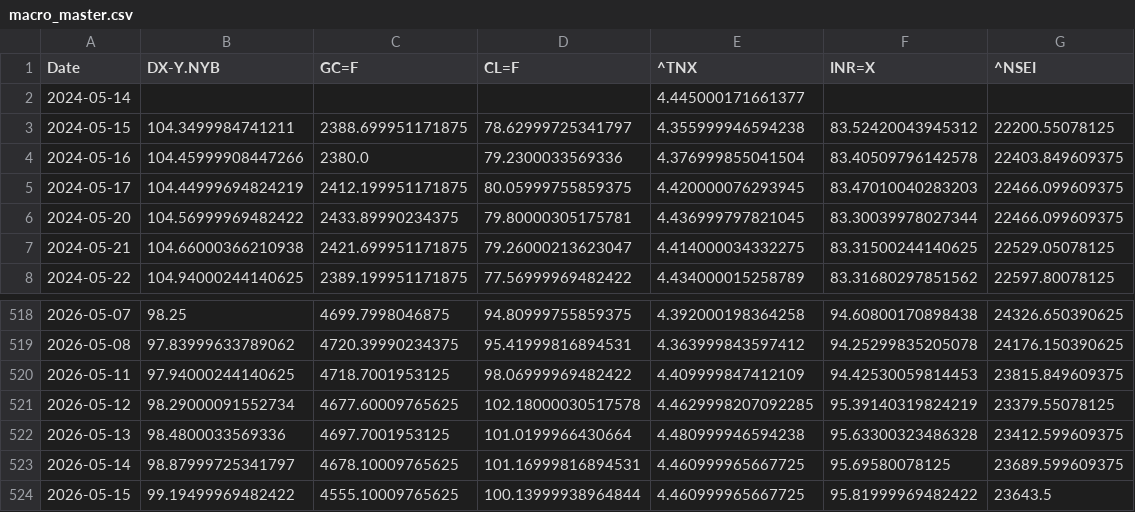
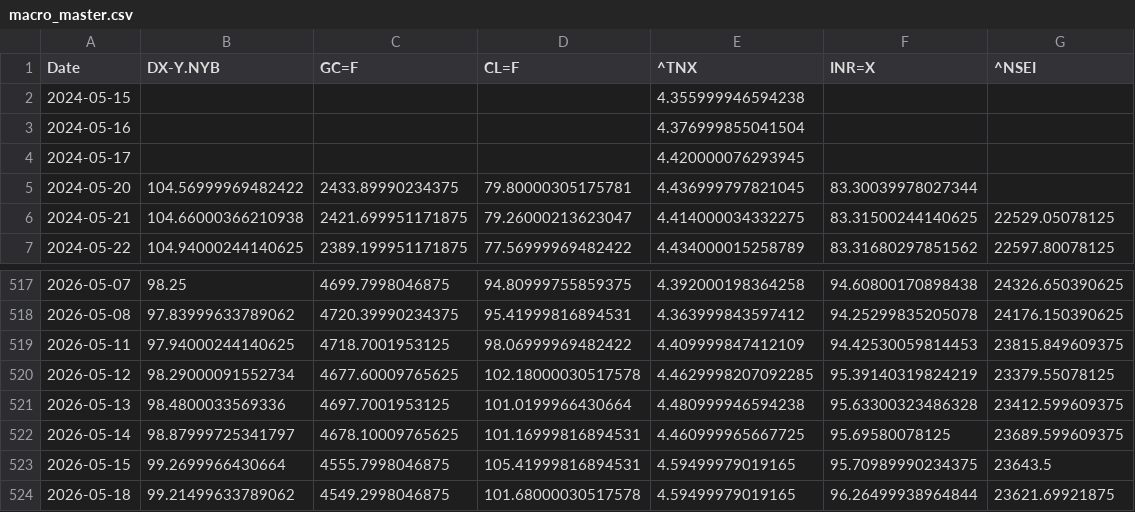
Before and after one commit to rhtjn3-sketch/Stock-Analysis, a CSV file: macro_master.csv, drawn as a sheet; only a part is shown, gaps mark what is left out.

```diff
--- a/macro_master.csv
+++ b/macro_master.csv
@@ -1,7 +1,6 @@
 Date,DX-Y.NYB,GC=F,CL=F,^TNX,INR=X,^NSEI
-2024-05-14,,,,4.445000171661377,,
-2024-05-15,104.3499984741211,2388.699951171875,78.62999725341797,4.355999946594238,83.52420043945312,22200.55078125
-2024-05-16,104.45999908447266,2380.0,79.2300033569336,4.376999855041504,83.40509796142578,22403.849609375
-2024-05-17,104.44999694824219,2412.199951171875,80.05999755859375,4.420000076293945,83.47010040283203,22466.099609375
-2024-05-20,104.56999969482422,2433.89990234375,79.80000305175781,4.436999797821045,83.30039978027344,22466.099609375
+2024-05-15,,,,4.355999946594238,,
+2024-05-16,,,,4.376999855041504,,
+2024-05-17,,,,4.420000076293945,,
+2024-05-20,104.56999969482422,2433.89990234375,79.80000305175781,4.436999797821045,83.30039978027344,
 2024-05-21,104.66000366210938,2421.699951171875,79.26000213623047,4.414000034332275,83.31500244140625,22529.05078125
@@ -523,2 +522,3 @@ Date,DX-Y.NYB,GC=F,CL=F,^TNX,INR=X,^NSEI
 2026-05-14,98.87999725341797,4678.10009765625,101.16999816894531,4.460999965667725,95.69580078125,23689.599609375
-2026-05-15,99.19499969482422,4555.10009765625,100.13999938964844,4.460999965667725,95.81999969482422,23643.5
+2026-05-15,99.2699966430664,4555.7998046875,105.41999816894531,4.59499979019165,95.70989990234375,23643.5
+2026-05-18,99.21499633789062,4549.2998046875,101.68000030517578,4.59499979019165,96.26499938964844,23621.69921875
```
Also changed, not shown: nifty_indices_master.csv, world_indices_master.csv, 4 other files.
